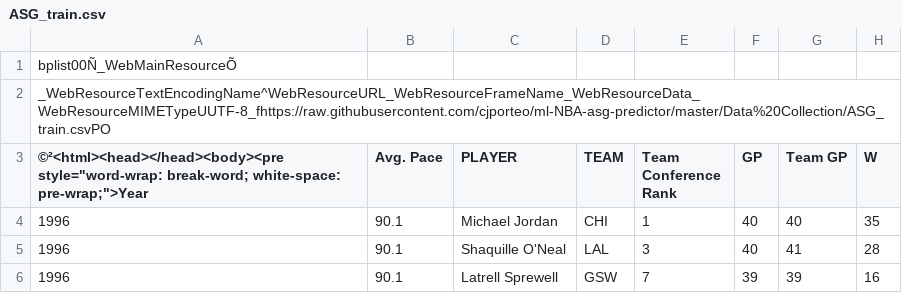
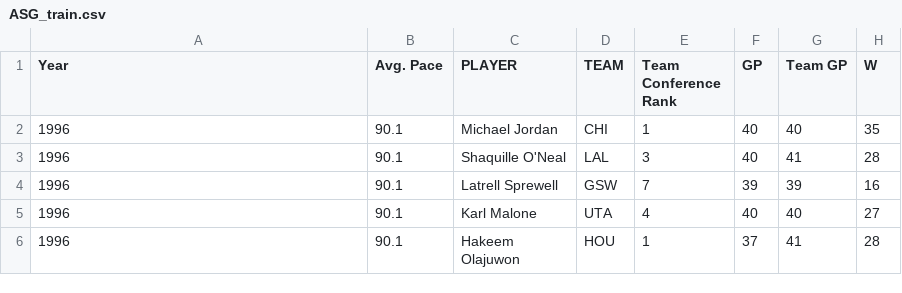
Before and after one commit to abhijoshi2000/nba-all-stars, a CSV file: ASG_train.csv, drawn as a sheet; only a part is shown; the shorter side is filled out with more unchanged rows; removed rows and columns are numbered as before the commit, all else as after; rows hold the shown columns only; the diff names each change by its address in the sheet, - before the commit and + after, or states it on an @@ line.

```diff
--- a/ASG_train.csv
+++ b/ASG_train.csv
-row 1: bplist00Ñ_WebMainResourceÕ
-row 2: _WebResourceTextEncodingName^WebResourceURL_WebResourceFrameName_WebResourceData_WebResourceMIMETypeUUTF-8_fhttps://raw.githubusercontent.com/cjporteo/ml-NBA-asg-predictor/master/Data%20Collection/ASG_train.csvPO
-A1: ©²<html><head></head><body><pre style="word-wrap: break-word; white-space: pre-wrap;">Year
+A1: Year
```
Also changed, not shown: 4 other files.
